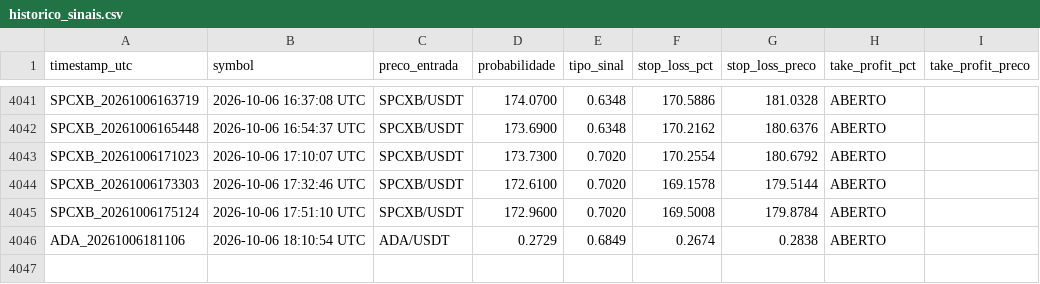
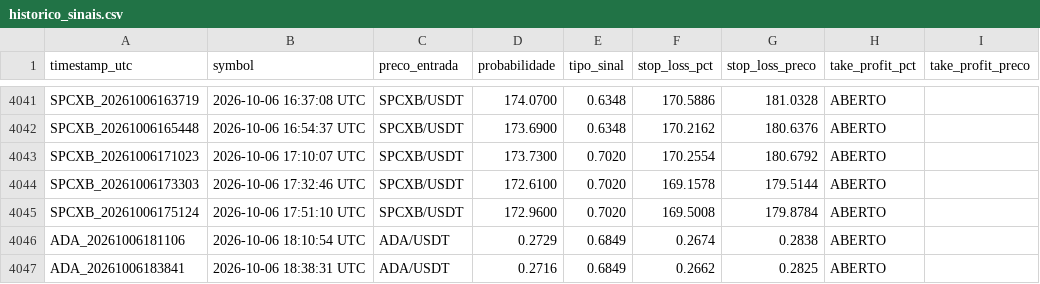
Before and after one commit to LucasRochaG/bot-cripto-ia, a CSV file: historico_sinais.csv, drawn as a sheet; only a part is shown, gaps mark what is left out; the diff names each change by its address in the sheet, - before the commit and + after, or states it on an @@ line.

```diff
--- a/historico_sinais.csv
+++ b/historico_sinais.csv
+row 4047: ADA_20261006183841 | 2026-10-06 18:38:31 UTC | ADA/USDT | 0.2716 | 0.6849 | 0.2662 | 0.2825 | ABERTO
```
